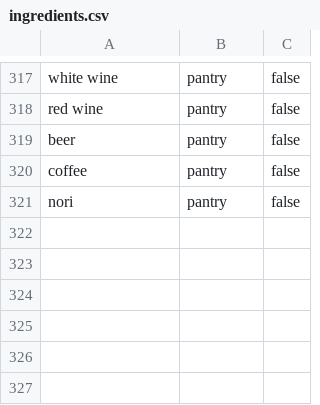
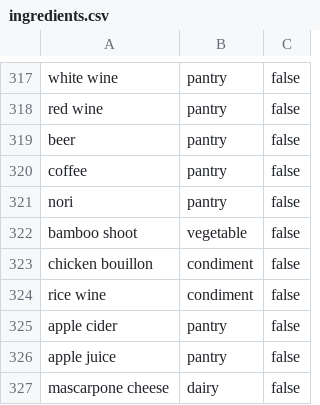
Before and after one commit to Ktech404/SmartRecipe, a CSV file: backend/seed/ingredients.csv, drawn as a sheet; only a part is shown, gaps mark what is left out; the diff names each change by its address in the sheet, - before the commit and + after, or states it on an @@ line.

```diff
--- a/backend/seed/ingredients.csv
+++ b/backend/seed/ingredients.csv
+row 322: bamboo shoot | vegetable | false
+row 323: chicken bouillon | condiment | false
+row 324: rice wine | condiment | false
+row 325: apple cider | pantry | false
+row 326: apple juice | pantry | false
+row 327: mascarpone cheese | dairy | false
```
Also changed, not shown: backend/seed/ingredient_synonyms.csv, 8 other files.
